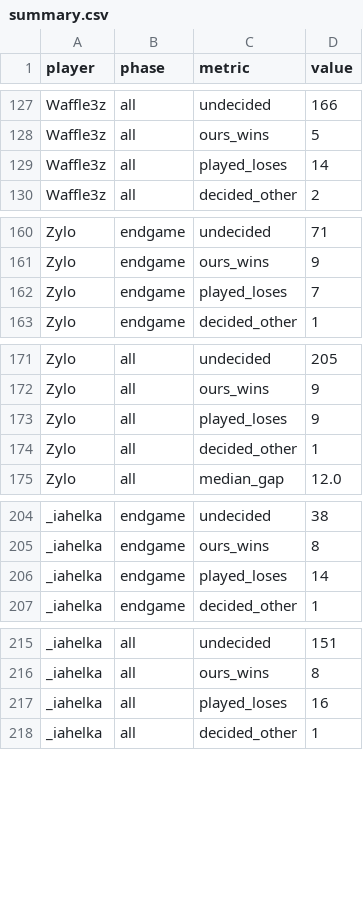
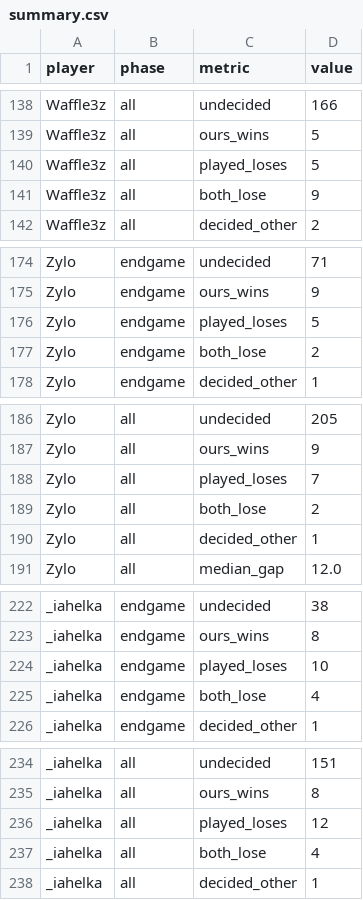
Before and after one commit to Arthur-Vat/codingame-bots, a CSV file: games/ice-and-fire/research/codingame/2026-11-06-v014-judge/summary.csv, drawn as a sheet; only a part is shown, gaps mark what is left out; the diff covers the shown part only.

```diff
--- a/games/ice-and-fire/research/codingame/2026-11-06-v014-judge/summary.csv
+++ b/games/ice-and-fire/research/codingame/2026-11-06-v014-judge/summary.csv
@@ -128,3 +139,4 @@ Waffle3z,all,undecided,166
 Waffle3z,all,ours_wins,5
-Waffle3z,all,played_loses,14
+Waffle3z,all,played_loses,5
+Waffle3z,all,both_lose,9
 Waffle3z,all,decided_other,2
@@ -161,3 +175,4 @@ Zylo,endgame,undecided,71
 Zylo,endgame,ours_wins,9
-Zylo,endgame,played_loses,7
+Zylo,endgame,played_loses,5
+Zylo,endgame,both_lose,2
 Zylo,endgame,decided_other,1
@@ -172,3 +187,4 @@ Zylo,all,undecided,205
 Zylo,all,ours_wins,9
-Zylo,all,played_loses,9
+Zylo,all,played_loses,7
+Zylo,all,both_lose,2
 Zylo,all,decided_other,1
@@ -205,3 +223,4 @@ _iahelka,endgame,undecided,38
 _iahelka,endgame,ours_wins,8
-_iahelka,endgame,played_loses,14
+_iahelka,endgame,played_loses,10
+_iahelka,endgame,both_lose,4
 _iahelka,endgame,decided_other,1
@@ -216,3 +235,4 @@ _iahelka,all,undecided,151
 _iahelka,all,ours_wins,8
-_iahelka,all,played_loses,16
+_iahelka,all,played_loses,12
+_iahelka,all,both_lose,4
 _iahelka,all,decided_other,1
```
Also changed, not shown: 35 added rows and 17 edited cells elsewhere in this file, games/ice-and-fire/research/codingame/2026-11-06-v014-judge/judgements.csv, 7 other files.
